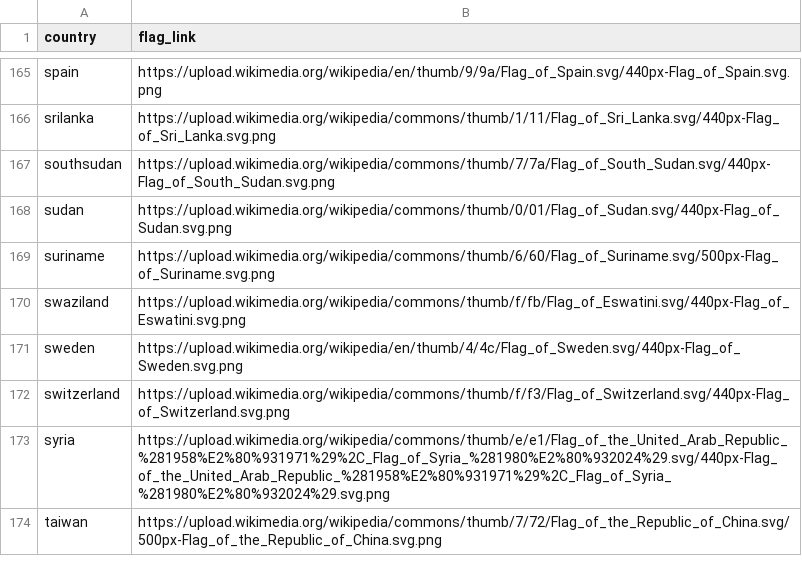
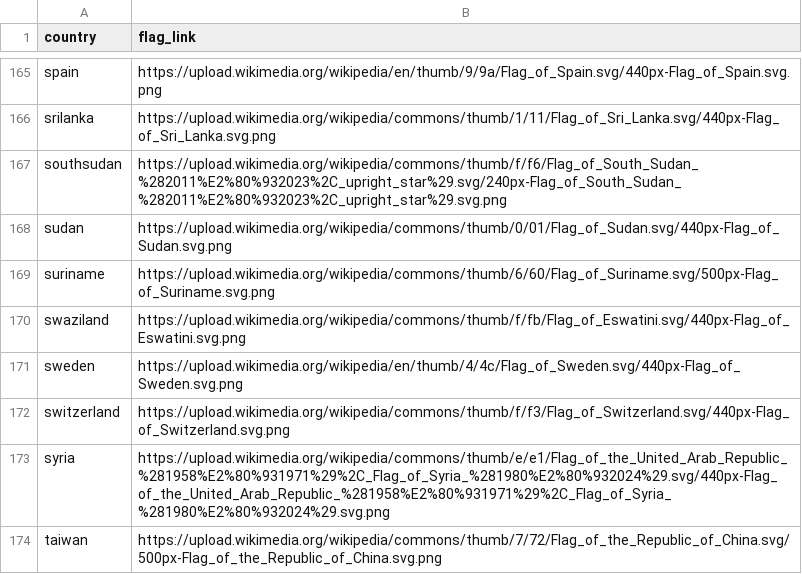
Before and after one commit to gabeosterhout/country-typing-app, a CSV file: public/flag_urls.csv, drawn as a sheet; only a part is shown, gaps mark what is left out.

Commit message:
Update flag_urls.csv
use older south sudan flag

```diff
--- a/public/flag_urls.csv
+++ b/public/flag_urls.csv
@@ -166,3 +166,3 @@ spain,https://upload.wikimedia.org/wikipedia/en/thumb/9/9a/Flag_of_Spain.svg/440
 srilanka,https://upload.wikimedia.org/wikipedia/commons/thumb/1/11/Flag_of_Sri_Lanka.svg/440px-Flag_of_Sri_Lanka.svg.png
-southsudan,https://upload.wikimedia.org/wikipedia/commons/thumb/7/7a/Flag_of_South_Sudan.svg/440px-Flag_of_South_Sudan.svg.png
+southsudan,https://upload.wikimedia.org/wikipedia/commons/thumb/f/f6/Flag_of_South_Sudan_%282011%E2%80%932023%2C_upright_star%29.svg/240px-Flag_of_South_Sudan_%282011%E2%80%932023%2C_upright_star%29.svg.png
 sudan,https://upload.wikimedia.org/wikipedia/commons/thumb/0/01/Flag_of_Sudan.svg/440px-Flag_of_Sudan.svg.png
```
